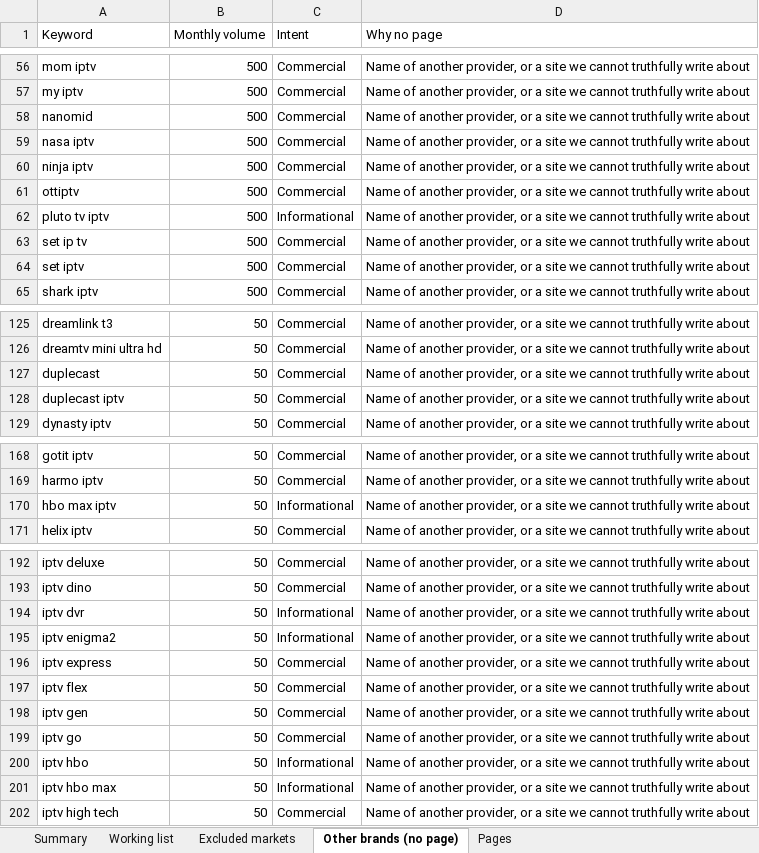
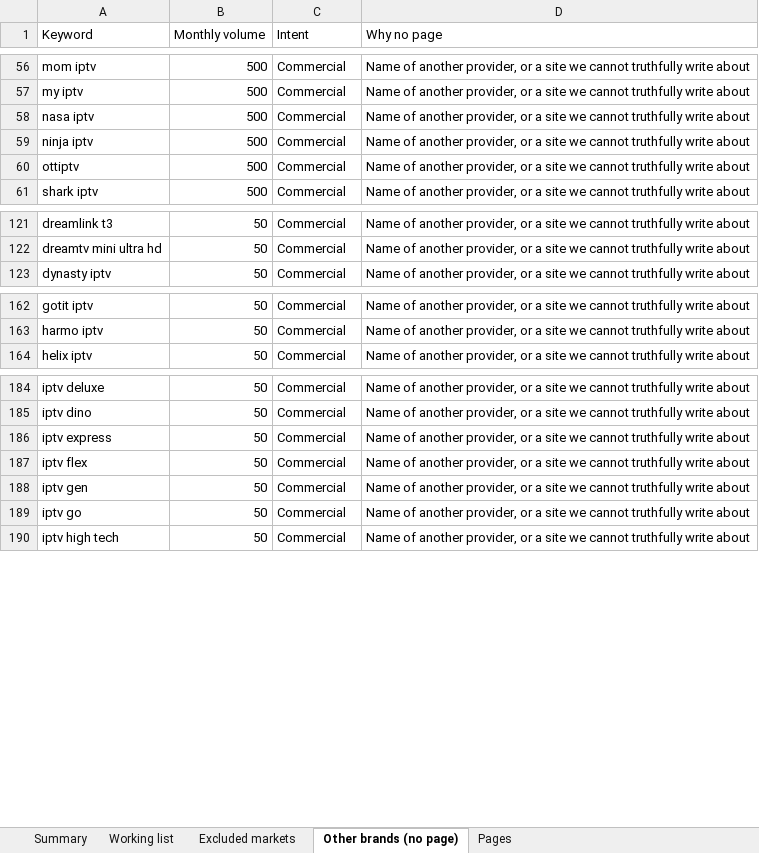
Before and after one commit to ivebeentheredonethat/iptvmapletv.com, an Excel workbook: docs/keyword-map.xlsx, sheet Other brands (no page), drawn as a sheet; only a part is shown, gaps mark what is left out; values as stored, in another font and other column widths than the file's, no borders; the diff covers the shown part only; the diff names each change by its address in the sheet, - before the commit and + after, or states it on an @@ line.

```diff
--- a/docs/keyword-map.xlsx (sheet Other brands (no page))
+++ b/docs/keyword-map.xlsx (sheet Other brands (no page))
-row 58: nanomid | 500 | Commercial | Name of another provider, or a site we cannot truthfully write about
-row 62: pluto tv iptv | 500 | Informational | Name of another provider, or a site we cannot truthfully write about
-row 63: set ip tv | 500 | Commercial | Name of another provider, or a site we cannot truthfully write about
-row 64: set iptv | 500 | Commercial | Name of another provider, or a site we cannot truthfully write about
-row 127: duplecast | 50 | Commercial | Name of another provider, or a site we cannot truthfully write about
-row 128: duplecast iptv | 50 | Commercial | Name of another provider, or a site we cannot truthfully write about
-row 170: hbo max iptv | 50 | Informational | Name of another provider, or a site we cannot truthfully write about
-row 194: iptv dvr | 50 | Informational | Name of another provider, or a site we cannot truthfully write about
-row 195: iptv enigma2 | 50 | Informational | Name of another provider, or a site we cannot truthfully write about
-row 200: iptv hbo | 50 | Informational | Name of another provider, or a site we cannot truthfully write about
-row 201: iptv hbo max | 50 | Informational | Name of another provider, or a site we cannot truthfully write about
```
Also changed, not shown: 10 removed rows elsewhere in this sheet, sheet Working list, sheet Pages, sheet Summary, 9 other files.
